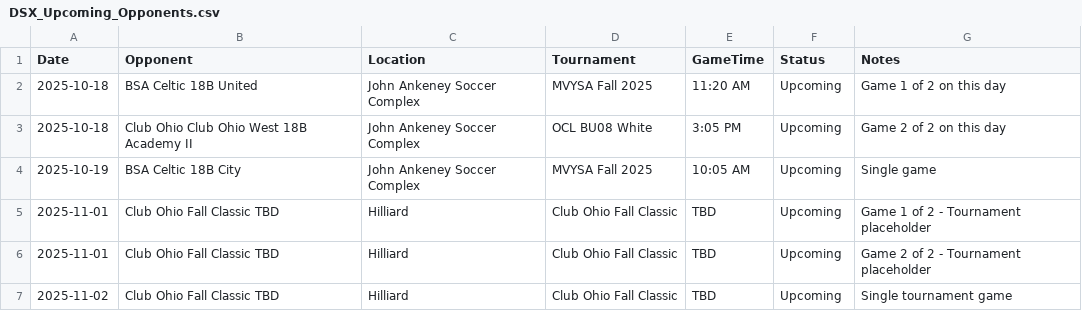
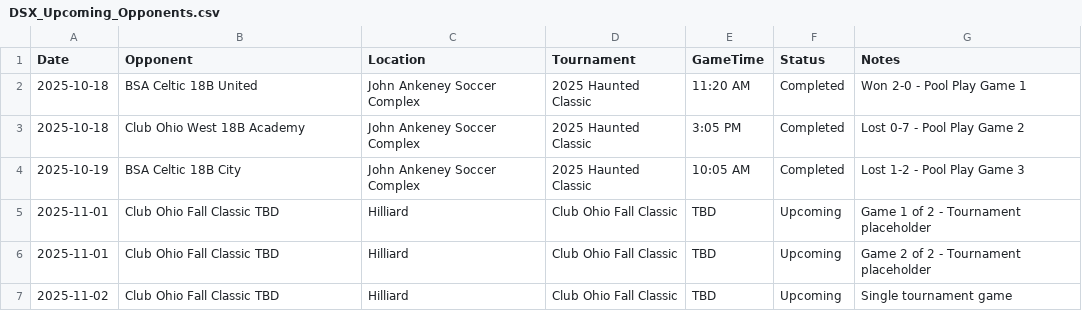
Before and after one commit to LivingRiskyCo/dsx-tracker, a CSV file: DSX_Upcoming_Opponents.csv, drawn as a sheet.

```diff
--- a/DSX_Upcoming_Opponents.csv
+++ b/DSX_Upcoming_Opponents.csv
@@ -1,5 +1,5 @@
 Date,Opponent,Location,Tournament,GameTime,Status,Notes
-2025-10-18,BSA Celtic 18B United,John Ankeney Soccer Complex,MVYSA Fall 2025,11:20 AM,Upcoming,Game 1 of 2 on this day
-2025-10-18,Club Ohio Club Ohio West 18B Academy II,John Ankeney Soccer Complex,OCL BU08 White,3:05 PM,Upcoming,Game 2 of 2 on this day
-2025-10-19,BSA Celtic 18B City,John Ankeney Soccer Complex,MVYSA Fall 2025,10:05 AM,Upcoming,Single game
+2025-10-18,BSA Celtic 18B United,John Ankeney Soccer Complex,2025 Haunted Classic,11:20 AM,Completed,Won 2-0 - Pool Play Game 1
+2025-10-18,Club Ohio West 18B Academy,John Ankeney Soccer Complex,2025 Haunted Classic,3:05 PM,Completed,Lost 0-7 - Pool Play Game 2
+2025-10-19,BSA Celtic 18B City,John Ankeney Soccer Complex,2025 Haunted Classic,10:05 AM,Completed,Lost 1-2 - Pool Play Game 3
 2025-11-01,Club Ohio Fall Classic TBD,Hilliard,Club Ohio Fall Classic,TBD,Upcoming,Game 1 of 2 - Tournament placeholder
```
Also changed, not shown: team_schedule.csv.
